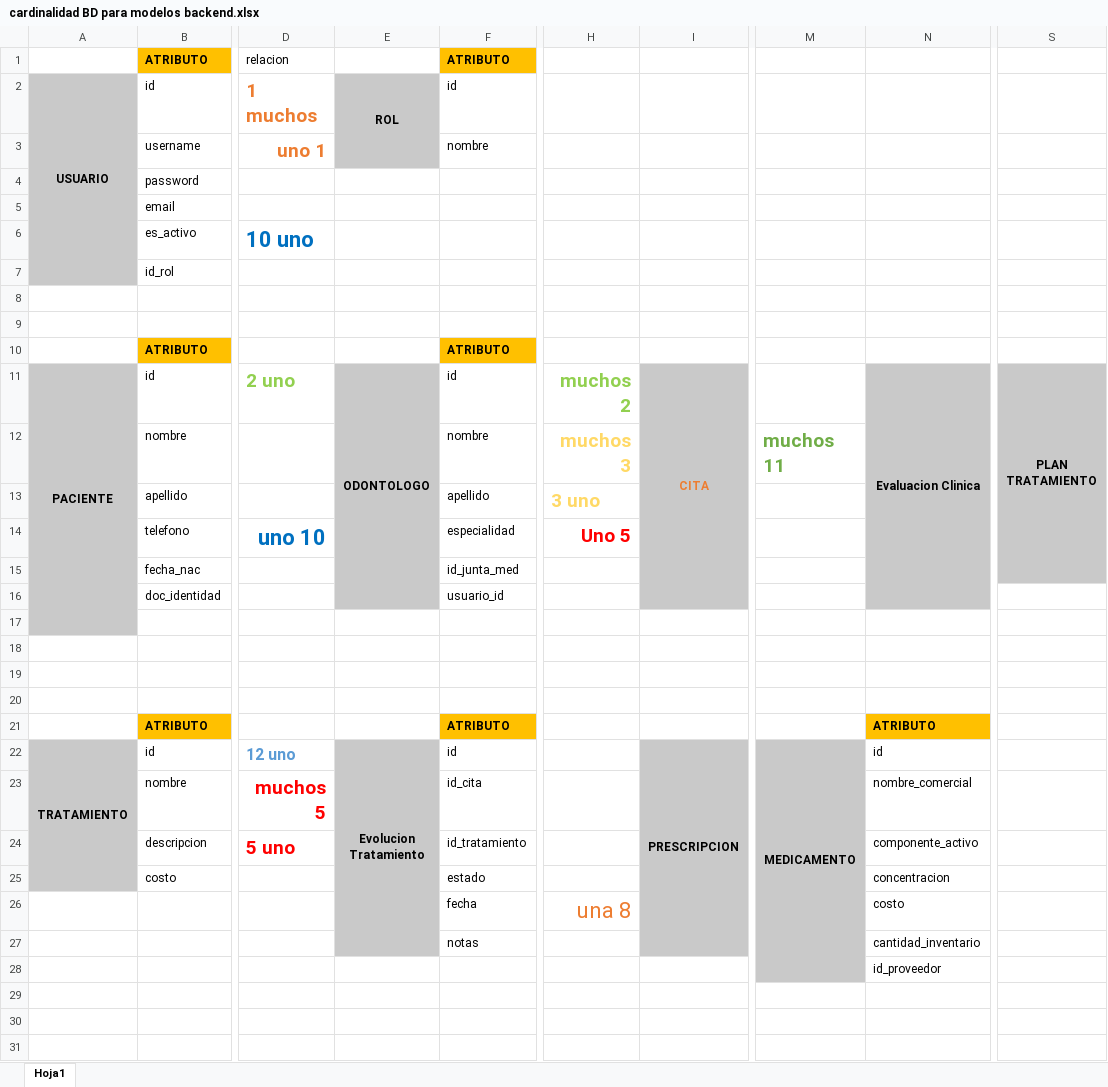
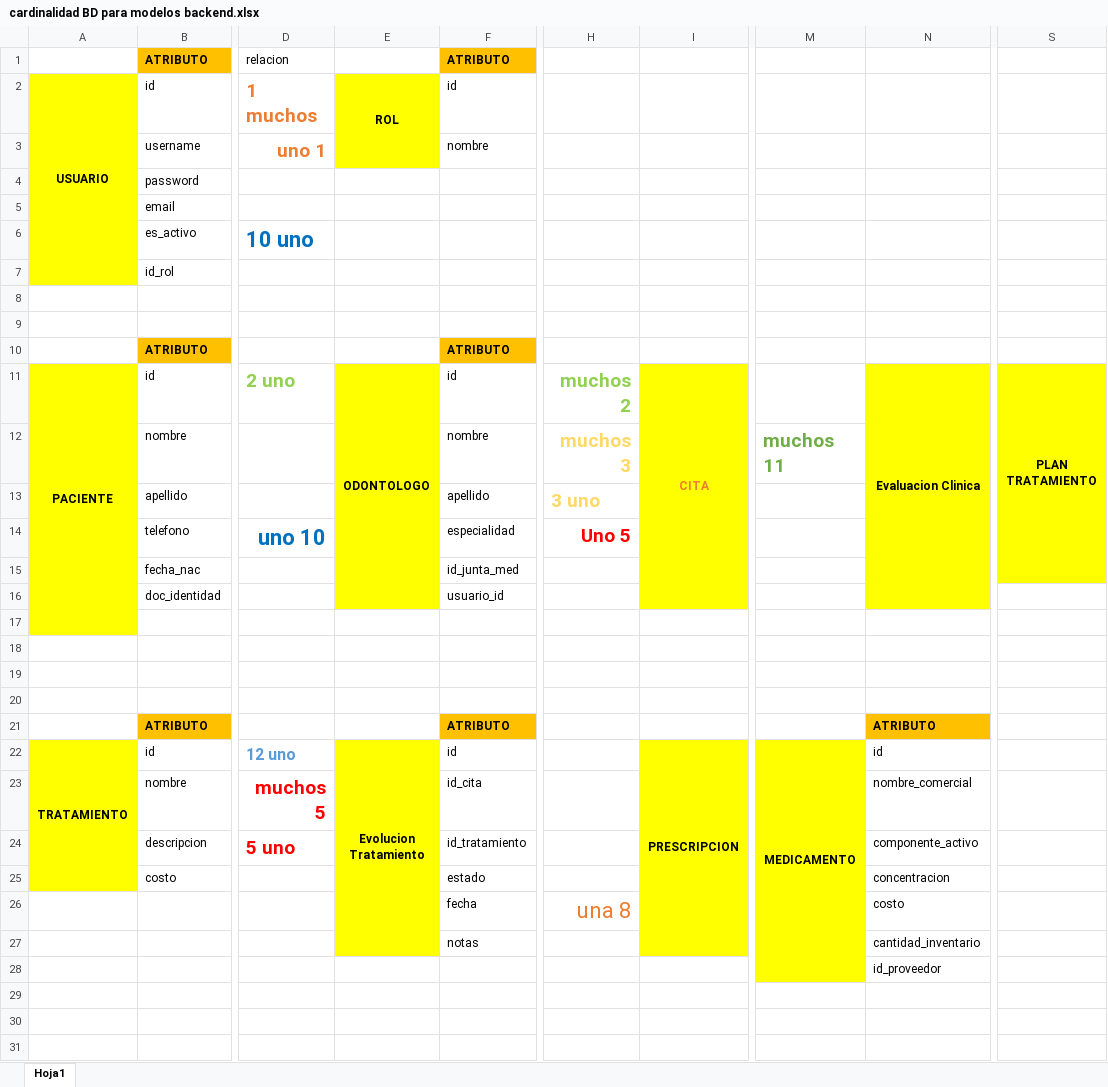
Before and after one commit to LuisVasquezVM15037/DSI115_Proyecto_UES, an Excel workbook: cardinalidad BD para modelos backend.xlsx, sheet Hoja1, drawn as a sheet; only a part is shown, gaps mark what is left out; values as stored, in another font and other column widths than the file's, no borders; the diff covers the shown part only; the diff names each change by its address in the sheet, - before the commit and + after, or states it on an @@ line.

Commit message:
Diagrama ER
Se crea y agrega el diagrama ER de la BD que se usara para crear las entidades / modelos en el backend

```diff
--- a/cardinalidad BD para modelos backend.xlsx (sheet Hoja1)
+++ b/cardinalidad BD para modelos backend.xlsx (sheet Hoja1)
-A2:A7 fill: #C9C9C9
+A2:A7 fill: #FFFF00
-E2:E3 fill: #C9C9C9
+E2:E3 fill: #FFFF00
-A11:A17 fill: #C9C9C9
+A11:A17 fill: #FFFF00
-E11:E16 fill: #C9C9C9
+E11:E16 fill: #FFFF00
-I11:I16 fill: #C9C9C9
+I11:I16 fill: #FFFF00
-N11:N16 fill: #C9C9C9
+N11:N16 fill: #FFFF00
-S11:S15 fill: #C9C9C9
+S11:S15 fill: #FFFF00
-A22:A25 fill: #C9C9C9
+A22:A25 fill: #FFFF00
-E22:E27 fill: #C9C9C9
+E22:E27 fill: #FFFF00
-I22:I27 fill: #C9C9C9
+I22:I27 fill: #FFFF00
-M22:M28 fill: #C9C9C9
+M22:M28 fill: #FFFF00
```
Also changed, not shown: cell formats elsewhere in this sheet, 3 other files.
